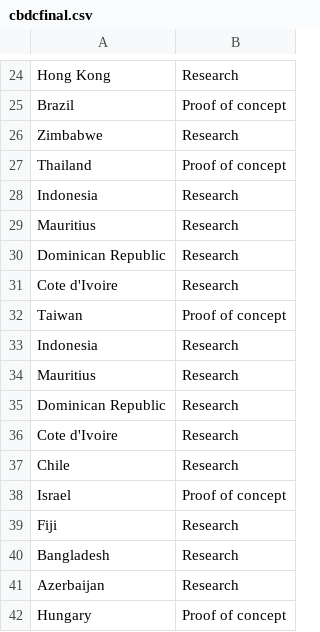
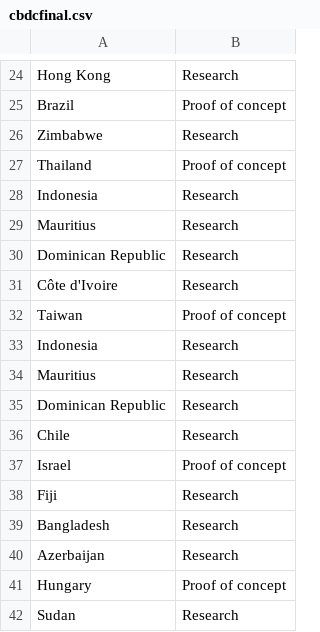
Before and after one commit to tomiwav/tomiwav.github.io, a CSV file: cbdcfinal.csv, drawn as a sheet; only a part is shown, gaps mark what is left out; the shorter side is filled out with more unchanged rows.

Commit message:
Update cbdcfinal.csv

```diff
--- a/cbdcfinal.csv
+++ b/cbdcfinal.csv
@@ -30,3 +30,3 @@ Mauritius,Research
 Dominican Republic,Research
-Cote d'Ivoire,Research
+Côte d'Ivoire,Research
 Taiwan,Proof of concept
@@ -35,3 +35,2 @@ Mauritius,Research
 Dominican Republic,Research
-Cote d'Ivoire,Research
 Chile,Research
```
